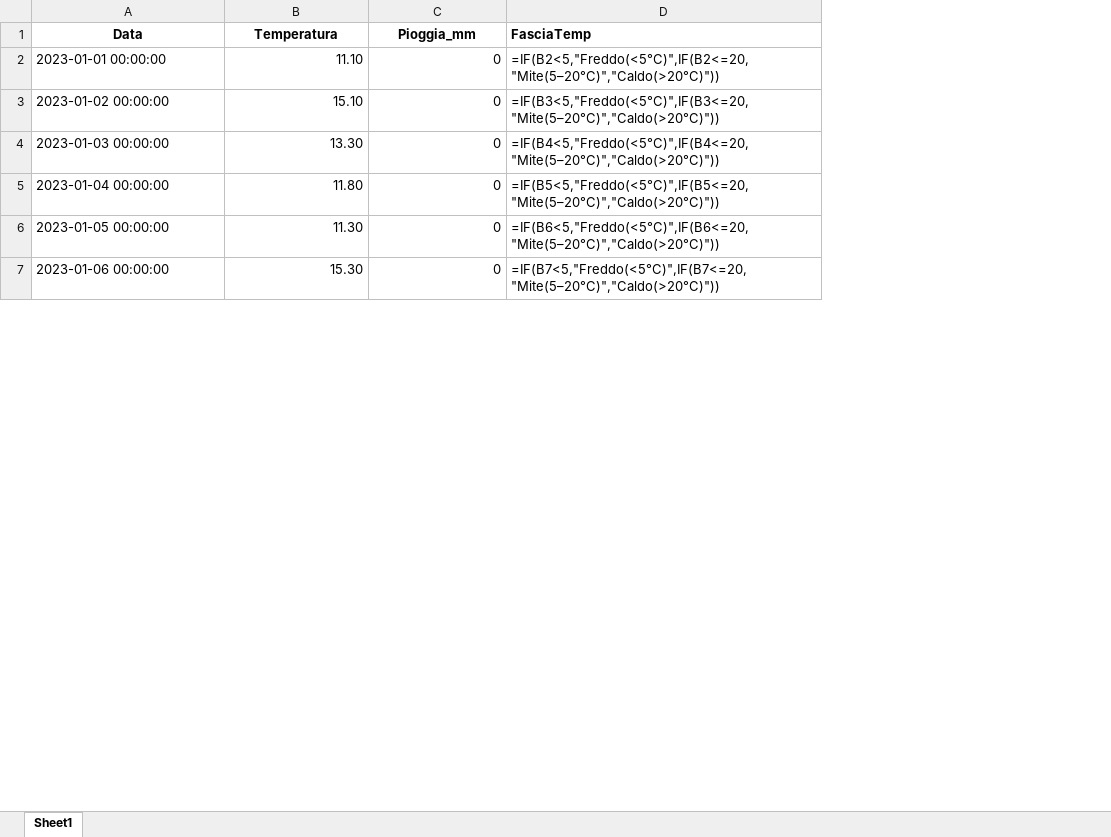
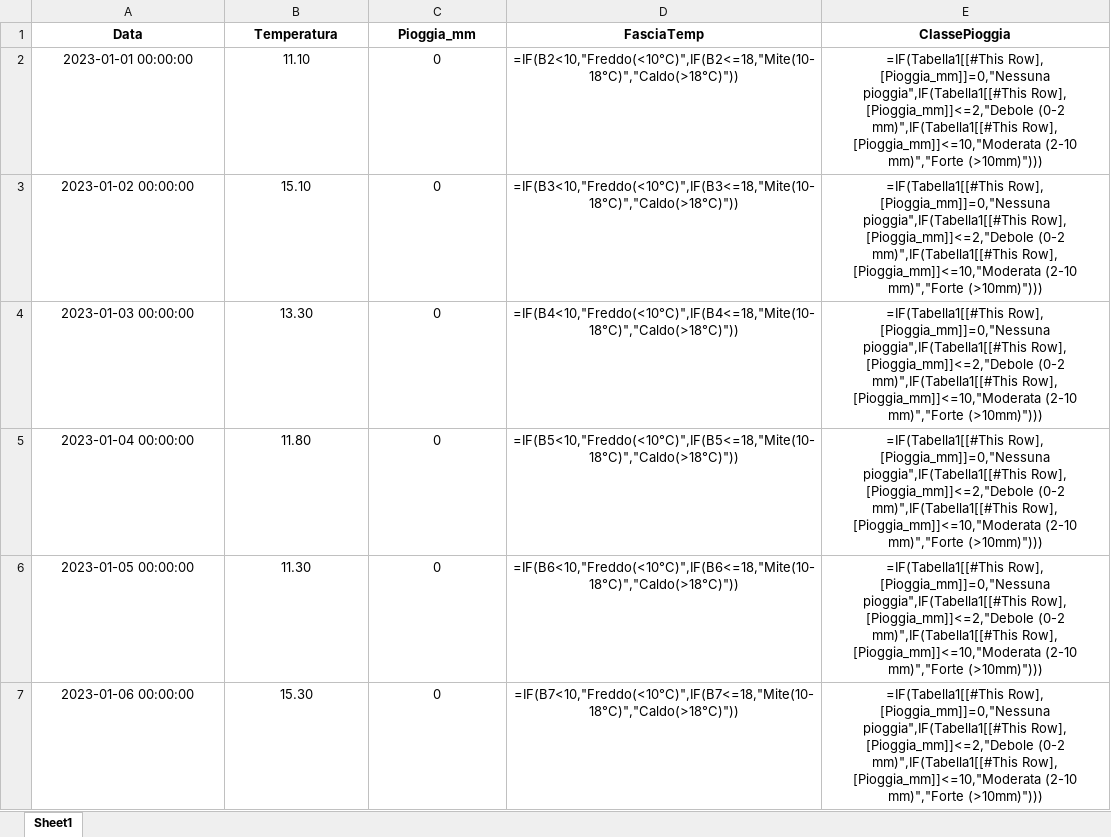
Before and after one commit to Anisiel/ulix, an Excel workbook: repo/grafici_speciali.xlsx, sheet Sheet1, drawn as a sheet; only a part is shown; values as stored, in another font and other column widths than the file's, no borders; formulas without a stored value are shown as written; table styles not drawn; the diff covers the shown part only; the diff names each change by its address in the sheet, - before the commit and + after, or states it on an @@ line.

```diff
--- a/repo/grafici_speciali.xlsx (sheet Sheet1)
+++ b/repo/grafici_speciali.xlsx (sheet Sheet1)
+column E (ClassePioggia), rows 2-7: all =IF(Tabella1[[#This Row], [Pioggia_mm]]=0,"Nessuna pioggia",IF(Tabella1[[#This Row], [Pioggia_mm]]<=2,"Debole (0-2 mm)",IF(Tabella1[[#This Row], [Pioggia_mm]]<=10,"Moderata (2-10 mm)","Forte (>10mm)")))
-D1:D7 alignment: left
+D1:D7 alignment: center
-A2:A7 alignment: left
+A2:A7 alignment: center
-B2:C7 alignment: right
+B2:C7 alignment: center
-D2 (FasciaTemp): =IF(B2<5,"Freddo(<5°C)",IF(B2<=20,"Mite(5–20°C)","Caldo(>20°C)"))
+D2 (FasciaTemp): =IF(B2<10,"Freddo(<10°C)",IF(B2<=18,"Mite(10-18°C)","Caldo(>18°C)"))
-D3 (FasciaTemp): =IF(B3<5,"Freddo(<5°C)",IF(B3<=20,"Mite(5–20°C)","Caldo(>20°C)"))
+D3 (FasciaTemp): =IF(B3<10,"Freddo(<10°C)",IF(B3<=18,"Mite(10-18°C)","Caldo(>18°C)"))
-D4 (FasciaTemp): =IF(B4<5,"Freddo(<5°C)",IF(B4<=20,"Mite(5–20°C)","Caldo(>20°C)"))
+D4 (FasciaTemp): =IF(B4<10,"Freddo(<10°C)",IF(B4<=18,"Mite(10-18°C)","Caldo(>18°C)"))
-D5 (FasciaTemp): =IF(B5<5,"Freddo(<5°C)",IF(B5<=20,"Mite(5–20°C)","Caldo(>20°C)"))
+D5 (FasciaTemp): =IF(B5<10,"Freddo(<10°C)",IF(B5<=18,"Mite(10-18°C)","Caldo(>18°C)"))
-D6 (FasciaTemp): =IF(B6<5,"Freddo(<5°C)",IF(B6<=20,"Mite(5–20°C)","Caldo(>20°C)"))
+D6 (FasciaTemp): =IF(B6<10,"Freddo(<10°C)",IF(B6<=18,"Mite(10-18°C)","Caldo(>18°C)"))
-D7 (FasciaTemp): =IF(B7<5,"Freddo(<5°C)",IF(B7<=20,"Mite(5–20°C)","Caldo(>20°C)"))
+D7 (FasciaTemp): =IF(B7<10,"Freddo(<10°C)",IF(B7<=18,"Mite(10-18°C)","Caldo(>18°C)"))
```
Also changed, not shown: 380 edited cells and cell formats elsewhere in this sheet, 1 other file.
